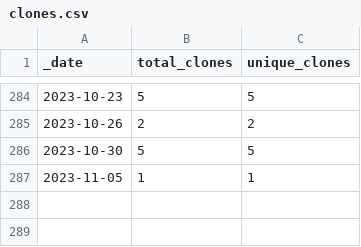
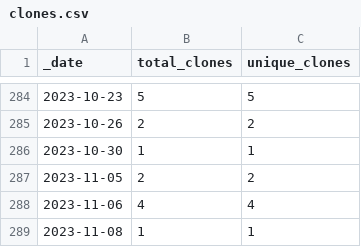
Before and after one commit to dpinney/r3it, a CSV file: traffic/clones.csv, drawn as a sheet; only a part is shown, gaps mark what is left out.

Commit message:
GitHub traffic

```diff
--- a/traffic/clones.csv
+++ b/traffic/clones.csv
@@ -285,3 +285,5 @@ _date,total_clones,unique_clones
 2023-10-26,2,2
-2023-10-30,5,5
-2023-11-05,1,1
+2023-10-30,1,1
+2023-11-05,2,2
+2023-11-06,4,4
+2023-11-08,1,1
```
Also changed, not shown: traffic/views.csv, 1 other file.
